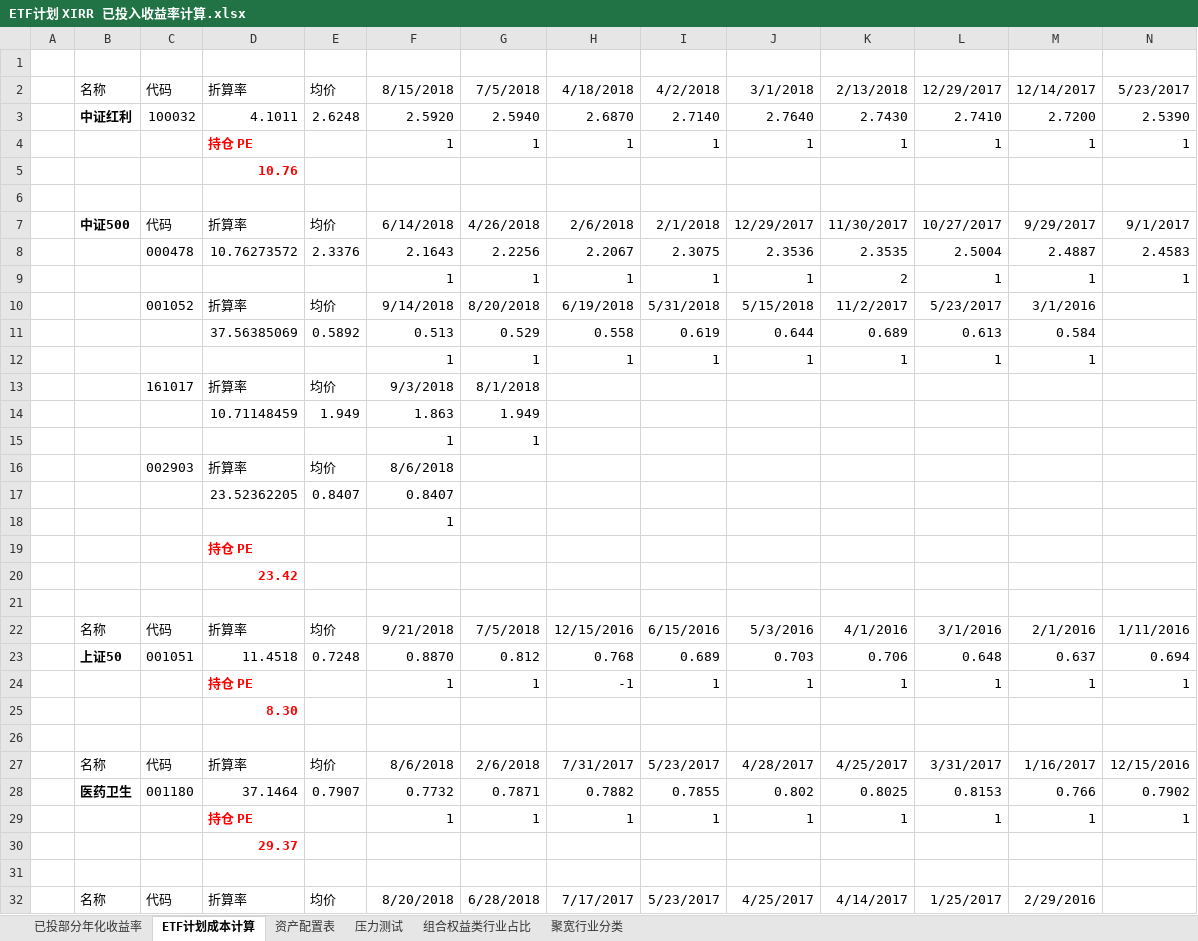
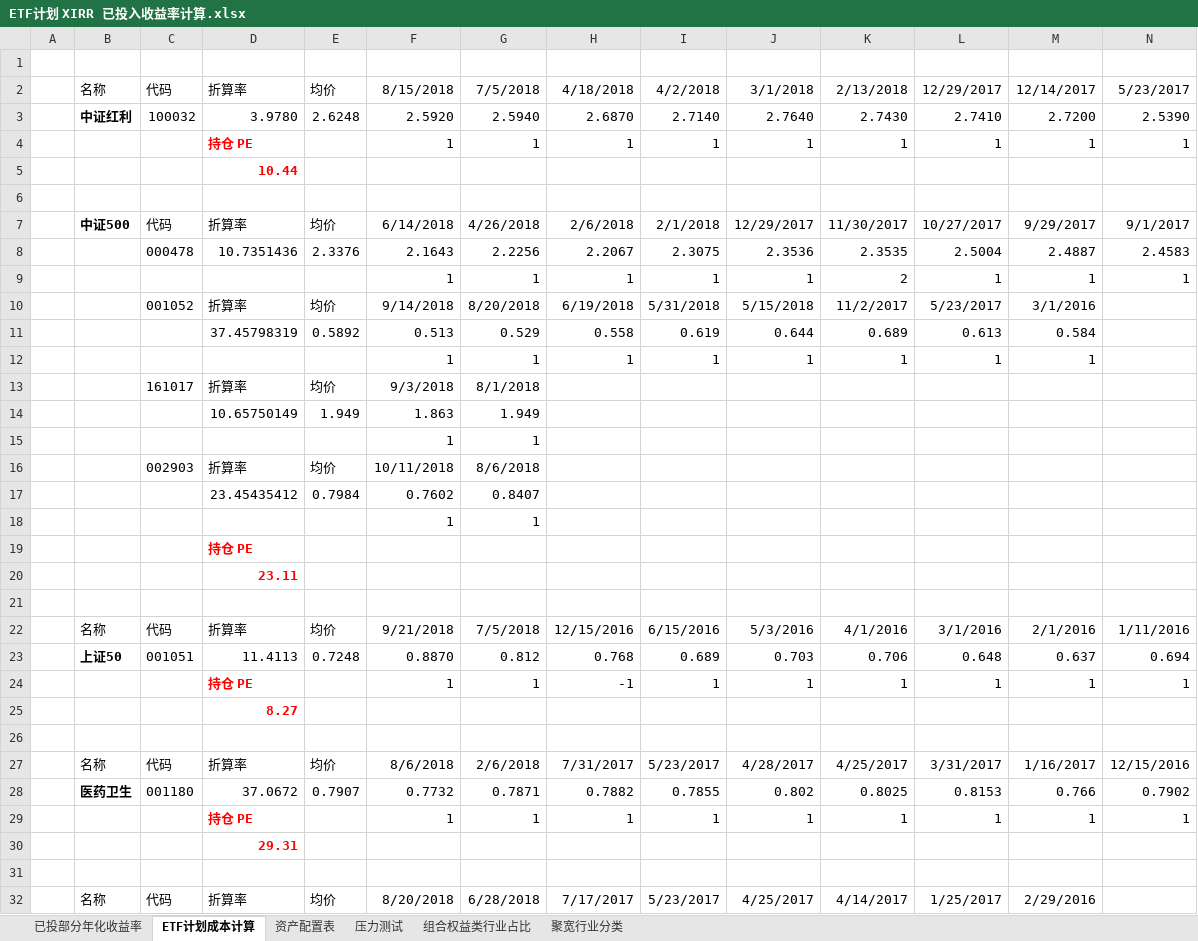
Before and after one commit to klq26/finance-data, an Excel workbook: Portfolio/ETF计划 XIRR 已投入收益率计算.xlsx, sheet ETF计划成本计算, drawn as a sheet; only a part is shown; values as stored, in another font and other column widths than the file's, no borders; removed rows and columns are numbered as before the commit, all else as after; rows hold the shown columns only; the diff covers the shown part only; the diff names each change by its address in the sheet, - before the commit and + after, or states it on an @@ line.

```diff
--- a/Portfolio/ETF计划 XIRR 已投入收益率计算.xlsx (sheet ETF计划成本计算)
+++ b/Portfolio/ETF计划 XIRR 已投入收益率计算.xlsx (sheet ETF计划成本计算)
-D3: 4.1011
+D3: 3.9780
-D5: 10.76
+D5: 10.44
-D8: 10.76273572
+D8: 10.7351436
-D11: 37.56385069
+D11: 37.45798319
-D14: 10.71148459
+D14: 10.65750149
-F16: 8/6/2018
+F16: 10/11/2018
-G16: (empty)
+G16: 8/6/2018
-row 17:  |  |  | 23.52362205 | 0.8407 | 0.8407
-row 18:  |  |  |  |  | 1
+row 17:  |  |  | 23.45435412 | 0.7984 | 0.7602 | 0.8407
+row 18:  |  |  |  |  | 1 | 1
-D20: 23.42
+D20: 23.11
-D23: 11.4518
+D23: 11.4113
-D25: 8.30
+D25: 8.27
-D28: 37.1464
+D28: 37.0672
-D30: 29.37
+D30: 29.31
```
Also changed, not shown: 13 edited cells elsewhere in this sheet, sheet 已投部分年化收益率, sheet 压力测试, sheet 资产配置表, sheet 组合权益类行业占比, charts or pictures, 2 other files.
